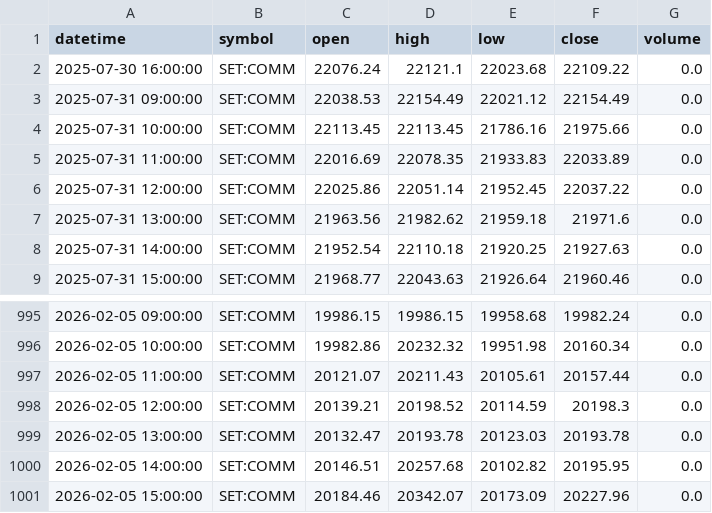
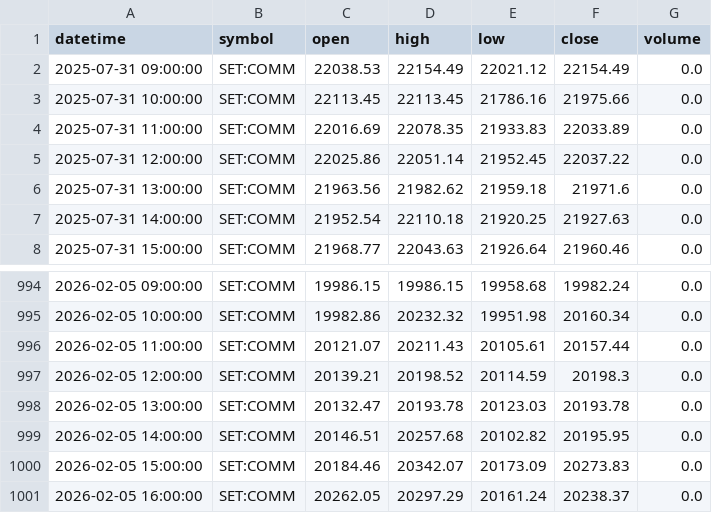
Before and after one commit to FameIllusionMaya/Relative_Rotation_Graph, a CSV file: data/1h/COMM.csv, drawn as a sheet; only a part is shown, gaps mark what is left out.

```diff
--- a/data/1h/COMM.csv
+++ b/data/1h/COMM.csv
@@ -1,3 +1,2 @@
 datetime,symbol,open,high,low,close,volume
-2025-07-30 16:00:00,SET:COMM,22076.24,22121.1,22023.68,22109.22,0.0
 2025-07-31 09:00:00,SET:COMM,22038.53,22154.49,22021.12,22154.49,0.0
@@ -1000,2 +999,3 @@ datetime,symbol,open,high,low,close,volume
 2026-02-05 14:00:00,SET:COMM,20146.51,20257.68,20102.82,20195.95,0.0
-2026-02-05 15:00:00,SET:COMM,20184.46,20342.07,20173.09,20227.96,0.0
+2026-02-05 15:00:00,SET:COMM,20184.46,20342.07,20173.09,20273.83,0.0
+2026-02-05 16:00:00,SET:COMM,20262.05,20297.29,20161.24,20238.37,0.0
```
Also changed, not shown: data/1h/BANK.csv, data/1h/CONMAT.csv, 25 other files.
